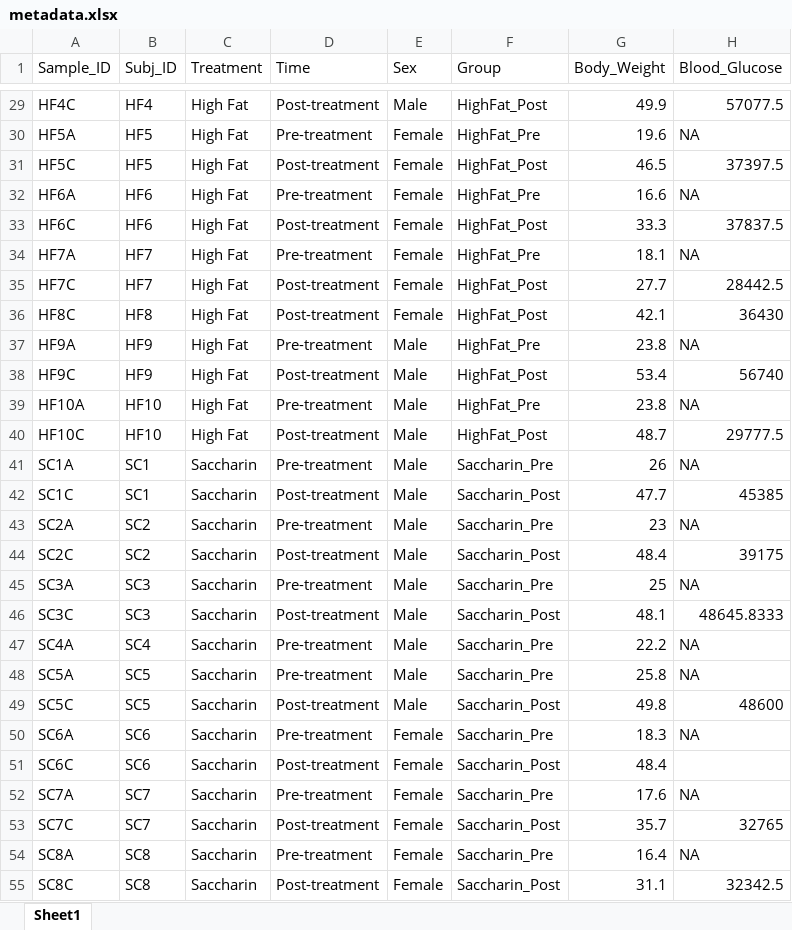
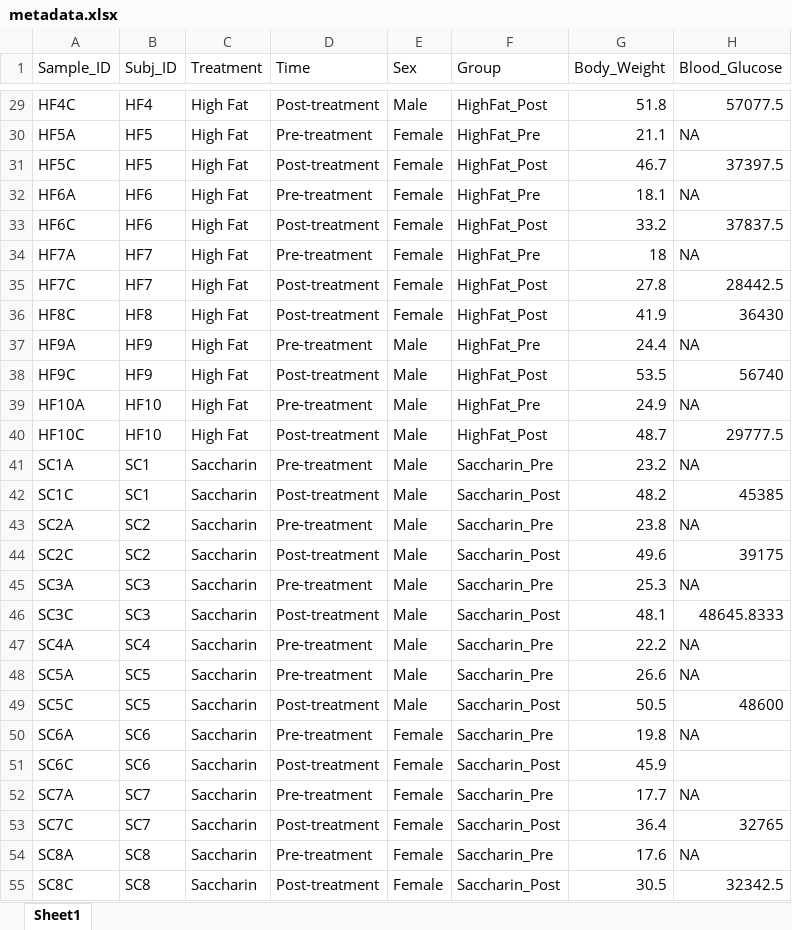
Before and after one commit to ednachiang/Stevia, an Excel workbook: metadata.xlsx, sheet Sheet1, drawn as a sheet; only a part is shown, gaps mark what is left out; values as stored, in another font and other column widths than the file's, no borders; the diff covers the shown part only; the diff names each change by its address in the sheet, - before the commit and + after, or states it on an @@ line.

Commit message:
Updated metadata with correct body weights

```diff
--- a/metadata.xlsx (sheet Sheet1)
+++ b/metadata.xlsx (sheet Sheet1)
-G29 (Body_Weight): 49.9
+G29 (Body_Weight): 51.8
-G30 (Body_Weight): 19.6
+G30 (Body_Weight): 21.1
-G31 (Body_Weight): 46.5
+G31 (Body_Weight): 46.7
-G32 (Body_Weight): 16.6
+G32 (Body_Weight): 18.1
-G33 (Body_Weight): 33.3
+G33 (Body_Weight): 33.2
-G34 (Body_Weight): 18.1
+G34 (Body_Weight): 18
-G35 (Body_Weight): 27.7
+G35 (Body_Weight): 27.8
-G36 (Body_Weight): 42.1
+G36 (Body_Weight): 41.9
-G37 (Body_Weight): 23.8
+G37 (Body_Weight): 24.4
-G38 (Body_Weight): 53.4
+G38 (Body_Weight): 53.5
-G39 (Body_Weight): 23.8
+G39 (Body_Weight): 24.9
-G41 (Body_Weight): 26
+G41 (Body_Weight): 23.2
-G42 (Body_Weight): 47.7
+G42 (Body_Weight): 48.2
-G43 (Body_Weight): 23
+G43 (Body_Weight): 23.8
-G44 (Body_Weight): 48.4
+G44 (Body_Weight): 49.6
-G45 (Body_Weight): 25
+G45 (Body_Weight): 25.3
-G48 (Body_Weight): 25.8
+G48 (Body_Weight): 26.6
-G49 (Body_Weight): 49.8
+G49 (Body_Weight): 50.5
-G50 (Body_Weight): 18.3
+G50 (Body_Weight): 19.8
-G51 (Body_Weight): 48.4
+G51 (Body_Weight): 45.9
-G52 (Body_Weight): 17.6
+G52 (Body_Weight): 17.7
-G53 (Body_Weight): 35.7
+G53 (Body_Weight): 36.4
-G54 (Body_Weight): 16.4
+G54 (Body_Weight): 17.6
-G55 (Body_Weight): 31.1
+G55 (Body_Weight): 30.5
```
Also changed, not shown: 47 edited cells elsewhere in this sheet, 19 other files.
